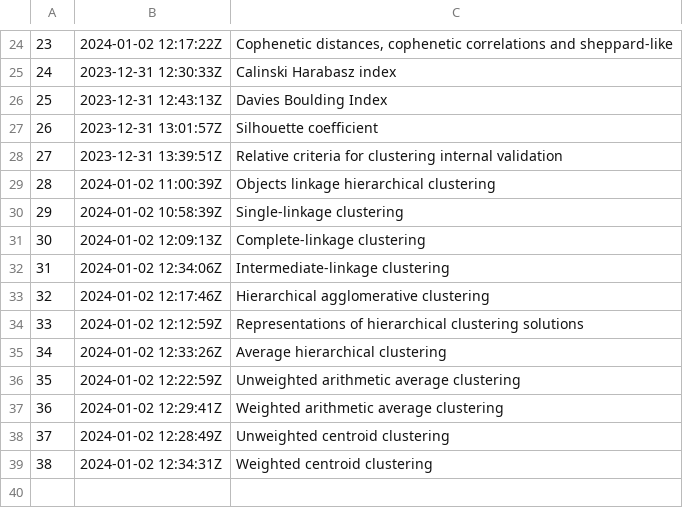
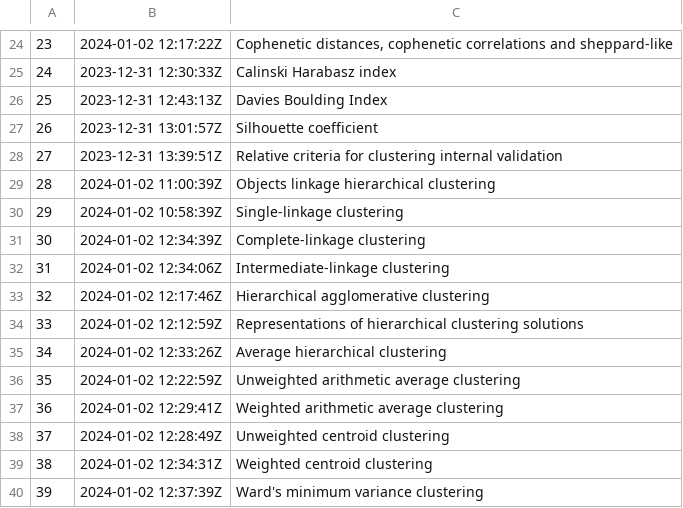
Before and after one commit to alxn0/zet, a TSV file: dex/nodes.tsv, drawn as a sheet; only a part is shown, gaps mark what is left out.

Commit message:
Ward's minimum variance clustering

```diff
--- a/dex/nodes.tsv
+++ b/dex/nodes.tsv
@@ -30,3 +30,3 @@
 29	2024-01-02 10:58:39Z	Single-linkage clustering
-30	2024-01-02 12:09:13Z	Complete-linkage clustering
+30	2024-01-02 12:34:39Z	Complete-linkage clustering
 31	2024-01-02 12:34:06Z	Intermediate-linkage clustering
@@ -39 +39,2 @@
 38	2024-01-02 12:34:31Z	Weighted centroid clustering
+39	2024-01-02 12:37:39Z	Ward's minimum variance clustering
```
Also changed, not shown: 4 other files.
